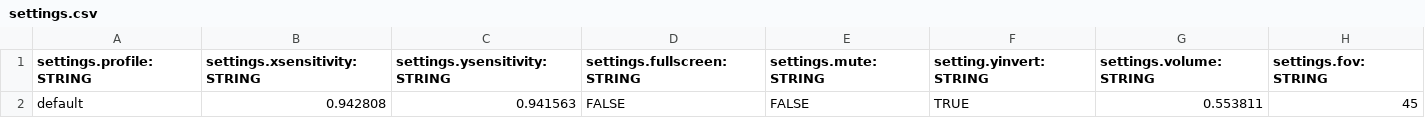
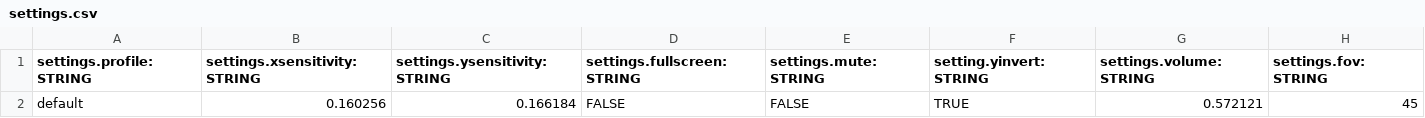
Before and after one commit to BradfordMedeiros/afterworld, a CSV file: data/settings.csv, drawn as a sheet.

```diff
--- a/data/settings.csv
+++ b/data/settings.csv
@@ -1,2 +1,2 @@
 settings.profile:STRING,settings.xsensitivity:STRING,settings.ysensitivity:STRING,settings.fullscreen:STRING,settings.mute:STRING,setting.yinvert:STRING,settings.volume:STRING,settings.fov:STRING
-default,0.942808,0.941563,FALSE,FALSE,TRUE,0.553811,45
+default,0.160256,0.166184,FALSE,FALSE,TRUE,0.572121,45
```
Also changed, not shown: data/guns.csv, data/levels.csv, 35 other files.
